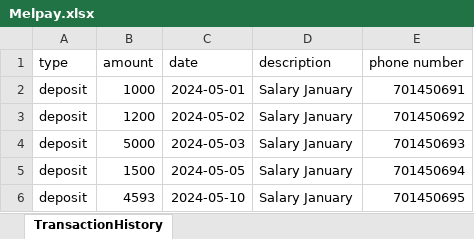
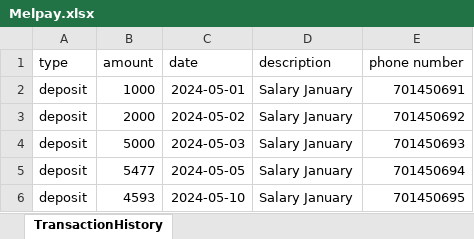
Before and after one commit to Lifeline-Solutions/melpay, an Excel workbook: Melpay.xlsx, sheet TransactionHistory, drawn as a sheet; values as stored, in another font and other column widths than the file's, no borders; the diff names each change by its address in the sheet, - before the commit and + after, or states it on an @@ line.

Commit message:
UPdate to the schema and the melpay.xsls file

```diff
--- a/Melpay.xlsx (sheet TransactionHistory)
+++ b/Melpay.xlsx (sheet TransactionHistory)
-B3 (amount): 1200
+B3 (amount): 2000
-B5 (amount): 1500
+B5 (amount): 5477
```
Also changed, not shown: 1 other file.
